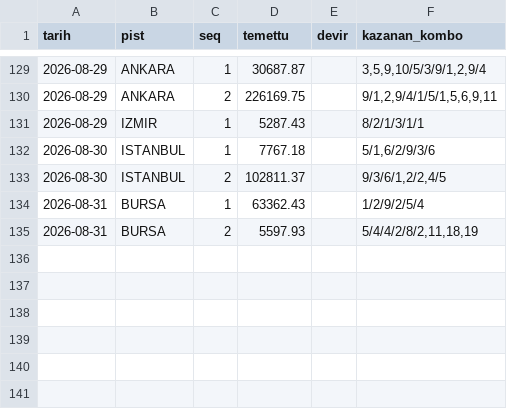
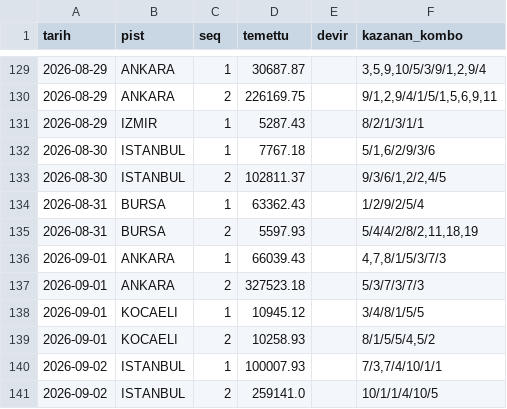
Before and after one commit to umut19171917/at-tjk-sistem, a CSV file: veri/altili_temettu.csv, drawn as a sheet; only a part is shown, gaps mark what is left out.

```diff
--- a/veri/altili_temettu.csv
+++ b/veri/altili_temettu.csv
@@ -135 +135,7 @@ tarih,pist,seq,temettu,devir,kazanan_kombo
 2026-08-31,BURSA,2,5597.93,,"5/4/4/2/8/2,11,18,19"
+2026-09-01,ANKARA,1,66039.43,,"4,7,8/1/5/3/7/3"
+2026-09-01,ANKARA,2,327523.18,,5/3/7/3/7/3
+2026-09-01,KOCAELI,1,10945.12,,3/4/8/1/5/5
+2026-09-01,KOCAELI,2,10258.93,,"8/1/5/5/4,5/2"
+2026-09-02,ISTANBUL,1,100007.93,,"7/3,7/4/10/1/1"
+2026-09-02,ISTANBUL,2,259141.0,,10/1/1/4/10/5
```
Also changed, not shown: 13 other files.
